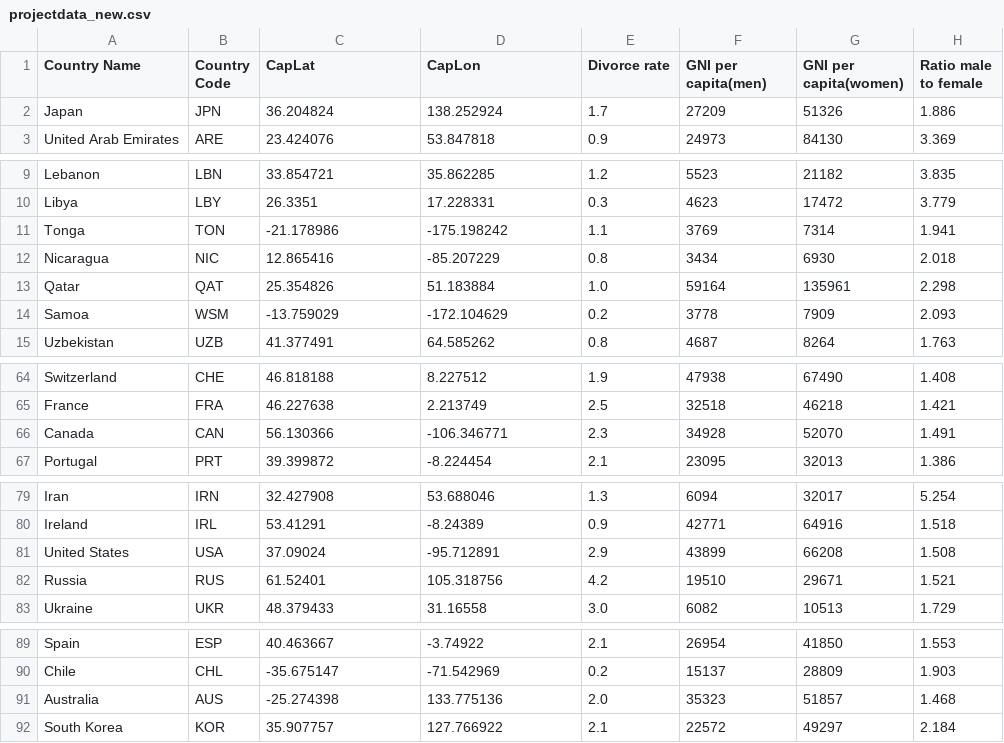
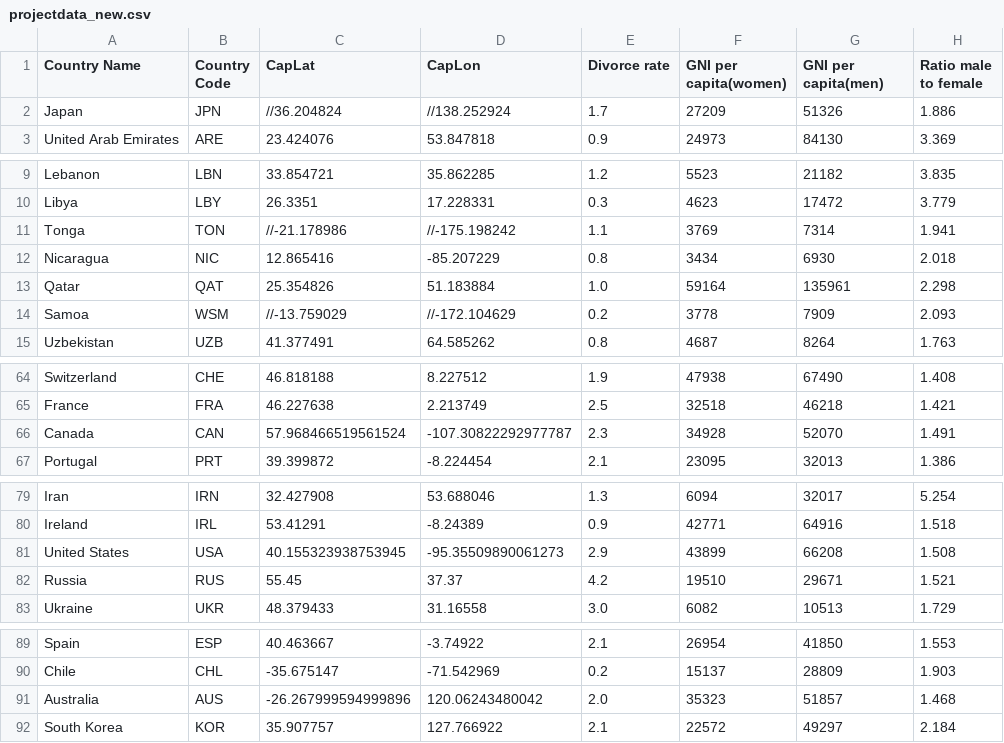
Before and after one commit to chengweima/Visualization, a CSV file: final-project/data/projectdata_new.csv, drawn as a sheet; only a part is shown, gaps mark what is left out; the diff names each change by its address in the sheet, - before the commit and + after, or states it on an @@ line.

Commit message:
new layout, data display

```diff
--- a/final-project/data/projectdata_new.csv
+++ b/final-project/data/projectdata_new.csv
-F1: GNI per capita(men)
+F1: GNI per capita(women)
-G1: GNI per capita(women)
+G1: GNI per capita(men)
-C2 (CapLat): 36.204824
+C2 (CapLat): //36.204824
-D2 (CapLon): 138.252924
+D2 (CapLon): //138.252924
-C11 (CapLat): -21.178986
+C11 (CapLat): //-21.178986
-D11 (CapLon): -175.198242
+D11 (CapLon): //-175.198242
-C14 (CapLat): -13.759029
+C14 (CapLat): //-13.759029
-D14 (CapLon): -172.104629
+D14 (CapLon): //-172.104629
-C66 (CapLat): 56.130366
+C66 (CapLat): 57.968466519561524
-D66 (CapLon): -106.346771
+D66 (CapLon): -107.30822292977787
-C81 (CapLat): 37.09024
+C81 (CapLat): 40.155323938753945
-D81 (CapLon): -95.712891
+D81 (CapLon): -95.35509890061273
-C82 (CapLat): 61.52401
+C82 (CapLat): 55.45
-D82 (CapLon): 105.318756
+D82 (CapLon): 37.37
-C91 (CapLat): -25.274398
+C91 (CapLat): -26.267999594999896
-D91 (CapLon): 133.775136
+D91 (CapLon): 120.06243480042
```
Also changed, not shown: 2 other files.
